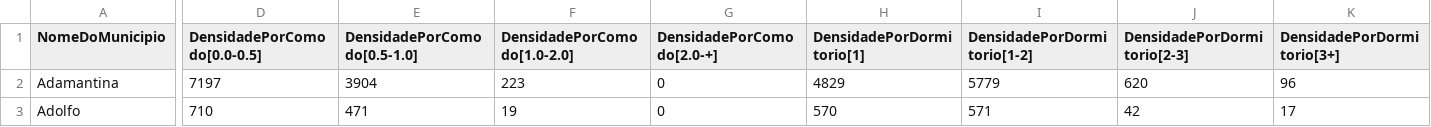
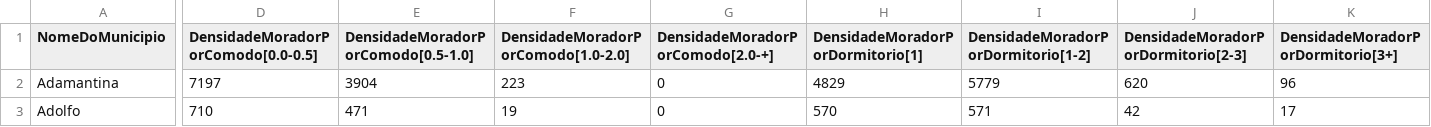
Before and after one commit to LeoVen/EEP, a CSV file: Python/2019/ORI/MainData.csv, drawn as a sheet; only a part is shown, gaps mark what is left out; the diff covers the shown part only; the diff names each change by its address in the sheet, - before the commit and + after, or states it on an @@ line.

```diff
--- a/Python/2019/ORI/MainData.csv
+++ b/Python/2019/ORI/MainData.csv
-D1: DensidadePorComodo[0.0-0.5]
+D1: DensidadeMoradorPorComodo[0.0-0.5]
-E1: DensidadePorComodo[0.5-1.0]
+E1: DensidadeMoradorPorComodo[0.5-1.0]
-F1: DensidadePorComodo[1.0-2.0]
+F1: DensidadeMoradorPorComodo[1.0-2.0]
-G1: DensidadePorComodo[2.0-+]
+G1: DensidadeMoradorPorComodo[2.0-+]
-H1: DensidadePorDormitorio[1]
+H1: DensidadeMoradorPorDormitorio[1]
-I1: DensidadePorDormitorio[1-2]
+I1: DensidadeMoradorPorDormitorio[1-2]
-J1: DensidadePorDormitorio[2-3]
+J1: DensidadeMoradorPorDormitorio[2-3]
-K1: DensidadePorDormitorio[3+]
+K1: DensidadeMoradorPorDormitorio[3+]
```
Also changed, not shown: 3 edited cells elsewhere in this file, 2 other files.
